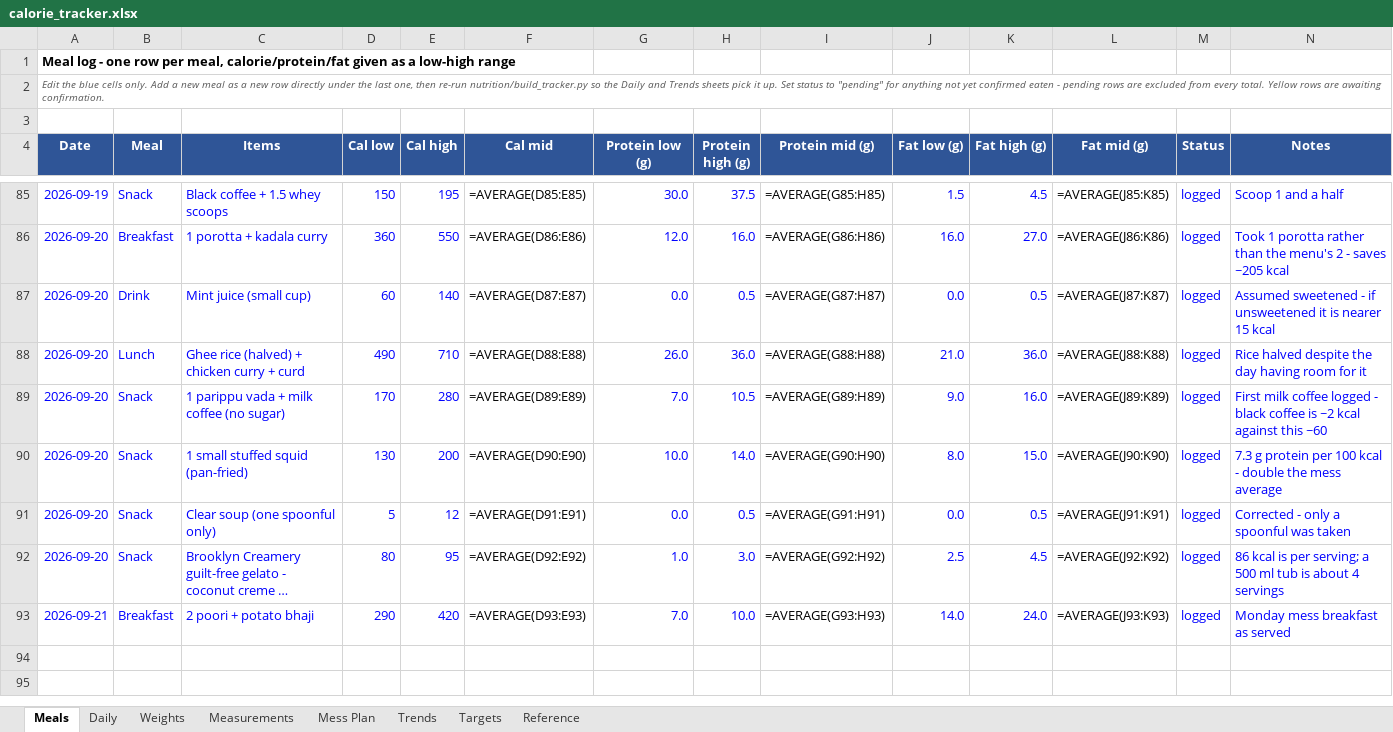
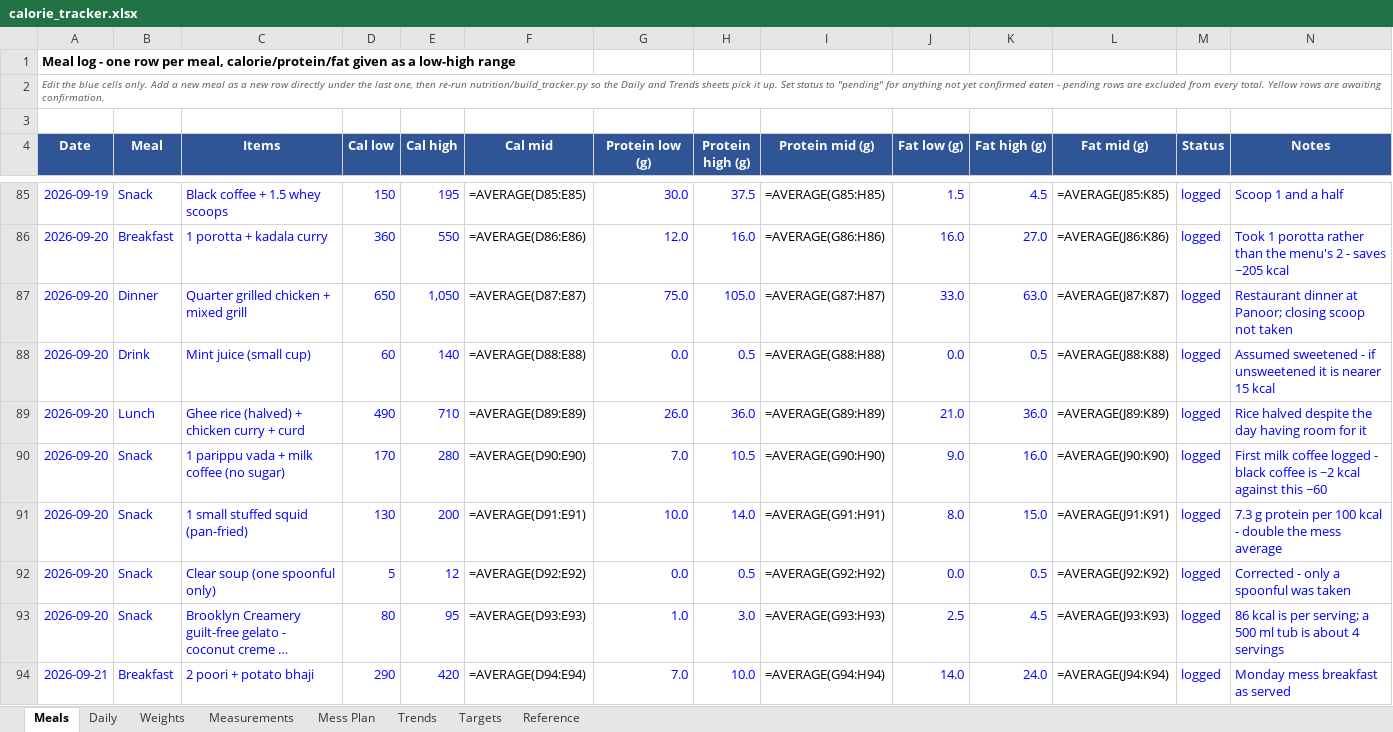
Before and after one commit to cakiran369/Kiranwebsite, an Excel workbook: nutrition/calorie_tracker.xlsx, sheet Meals, drawn as a sheet; only a part is shown, gaps mark what is left out; long unchanged cells end in …; values as stored, in another font and other column widths than the file's, no borders; formulas without a stored value are shown as written; addresses are those after the commit; the diff names each change by its address in the sheet, - before the commit and + after, or states it on an @@ line.

```diff
--- a/nutrition/calorie_tracker.xlsx (sheet Meals)
+++ b/nutrition/calorie_tracker.xlsx (sheet Meals)
+row 87: 2026-09-20 | Dinner | Quarter grilled chicken + mixed grill | 650 | 1,050 | =AVERAGE(D87:E87) | 75.0 | 105.0 | =AVERAGE(G87:H87) | 33.0 | 63.0 | =AVERAGE(J87:K87) | logged | Restaurant dinner at Panoor; closing scoop not taken
-F88 (Cal mid): =AVERAGE(D87:E87)
+F88 (Cal mid): =AVERAGE(D88:E88)
-I88 (Protein mid (g)): =AVERAGE(G87:H87)
+I88 (Protein mid (g)): =AVERAGE(G88:H88)
-L88 (Fat mid (g)): =AVERAGE(J87:K87)
+L88 (Fat mid (g)): =AVERAGE(J88:K88)
-F89 (Cal mid): =AVERAGE(D88:E88)
+F89 (Cal mid): =AVERAGE(D89:E89)
-I89 (Protein mid (g)): =AVERAGE(G88:H88)
+I89 (Protein mid (g)): =AVERAGE(G89:H89)
-L89 (Fat mid (g)): =AVERAGE(J88:K88)
+L89 (Fat mid (g)): =AVERAGE(J89:K89)
-F90 (Cal mid): =AVERAGE(D89:E89)
+F90 (Cal mid): =AVERAGE(D90:E90)
-I90 (Protein mid (g)): =AVERAGE(G89:H89)
+I90 (Protein mid (g)): =AVERAGE(G90:H90)
-L90 (Fat mid (g)): =AVERAGE(J89:K89)
+L90 (Fat mid (g)): =AVERAGE(J90:K90)
-F91 (Cal mid): =AVERAGE(D90:E90)
+F91 (Cal mid): =AVERAGE(D91:E91)
-I91 (Protein mid (g)): =AVERAGE(G90:H90)
+I91 (Protein mid (g)): =AVERAGE(G91:H91)
-L91 (Fat mid (g)): =AVERAGE(J90:K90)
+L91 (Fat mid (g)): =AVERAGE(J91:K91)
-F92 (Cal mid): =AVERAGE(D91:E91)
+F92 (Cal mid): =AVERAGE(D92:E92)
-I92 (Protein mid (g)): =AVERAGE(G91:H91)
+I92 (Protein mid (g)): =AVERAGE(G92:H92)
-L92 (Fat mid (g)): =AVERAGE(J91:K91)
+L92 (Fat mid (g)): =AVERAGE(J92:K92)
-F93 (Cal mid): =AVERAGE(D92:E92)
+F93 (Cal mid): =AVERAGE(D93:E93)
-I93 (Protein mid (g)): =AVERAGE(G92:H92)
+I93 (Protein mid (g)): =AVERAGE(G93:H93)
-L93 (Fat mid (g)): =AVERAGE(J92:K92)
+L93 (Fat mid (g)): =AVERAGE(J93:K93)
-F94 (Cal mid): =AVERAGE(D93:E93)
+F94 (Cal mid): =AVERAGE(D94:E94)
-I94 (Protein mid (g)): =AVERAGE(G93:H93)
+I94 (Protein mid (g)): =AVERAGE(G94:H94)
-L94 (Fat mid (g)): =AVERAGE(J93:K93)
+L94 (Fat mid (g)): =AVERAGE(J94:K94)
```
Also changed, not shown: sheet Daily, 2 other files.
